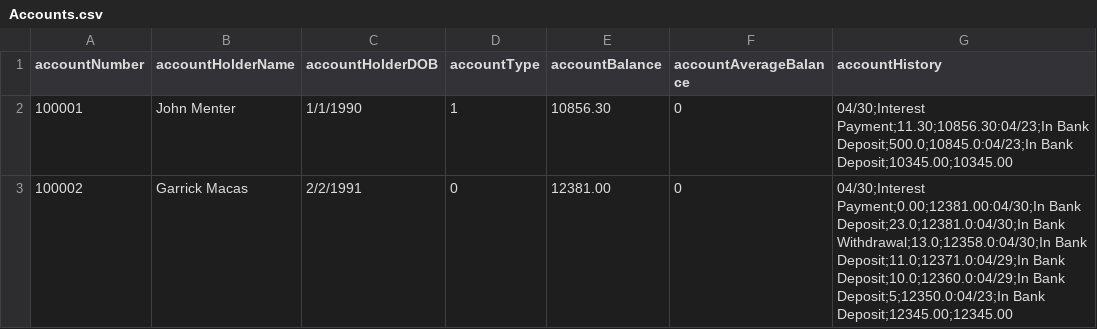
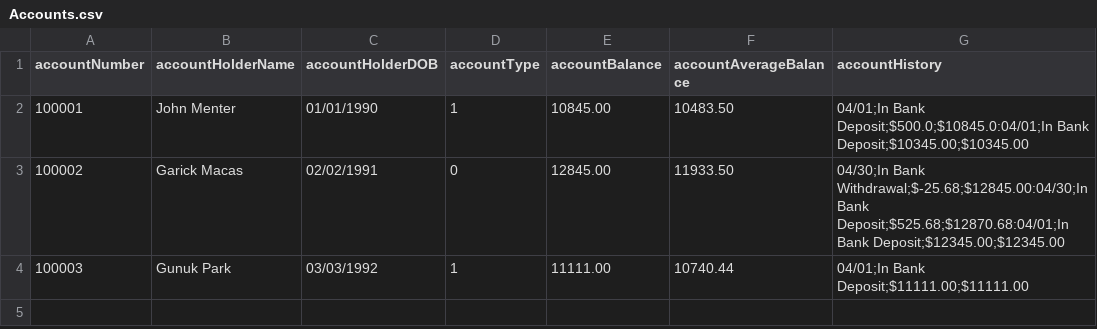
Before and after one commit to rickydanger/BankingFinanceApplication, a CSV file: Accounts/Accounts.csv, drawn as a sheet.

Commit message:
Timer Thread
Added Thread to handle interest related functions. Will be testing tonight where the interest payment should be made.

```diff
--- a/Accounts/Accounts.csv
+++ b/Accounts/Accounts.csv
@@ -1,3 +1,4 @@
 accountNumber,accountHolderName,accountHolderDOB,accountType,accountBalance,accountAverageBalance,accountHistory
-100001,John Menter,1/1/1990,1,10856.30,0,04/30;Interest Payment;11.30;10856.30:04/23;In Bank Deposit;500.0;10845.0:04/23;In Bank Deposit;10345.00;10345.00
-100002,Garrick Macas,2/2/1991,0,12381.00,0,04/30;Interest Payment;0.00;12381.00:04/30;In Bank Deposit;23.0;12381.0:04/30;In Bank Withdrawal;13.0;12358.0:04/30;In Bank Deposit;11.0;12371.0:04/29;In Bank Deposit;10.0;12360.0:04/29;In Bank Deposit;5;12350.0:04/23;In Bank Deposit;12345.00;12345.00
+100001,John Menter,01/01/1990,1,10845.00,10483.50,04/01;In Bank Deposit;$500.0;$10845.0:04/01;In Bank Deposit;$10345.00;$10345.00
+100002,Garick Macas,02/02/1991,0,12845.00,11933.50,04/30;In Bank Withdrawal;$-25.68;$12845.00:04/30;In Bank Deposit;$525.68;$12870.68:04/01;In Bank Deposit;$12345.00;$12345.00
+100003,Gunuk Park,03/03/1992,1,11111.00,10740.44,04/01;In Bank Deposit;$11111.00;$11111.00
```
Also changed, not shown: 3 other files.
